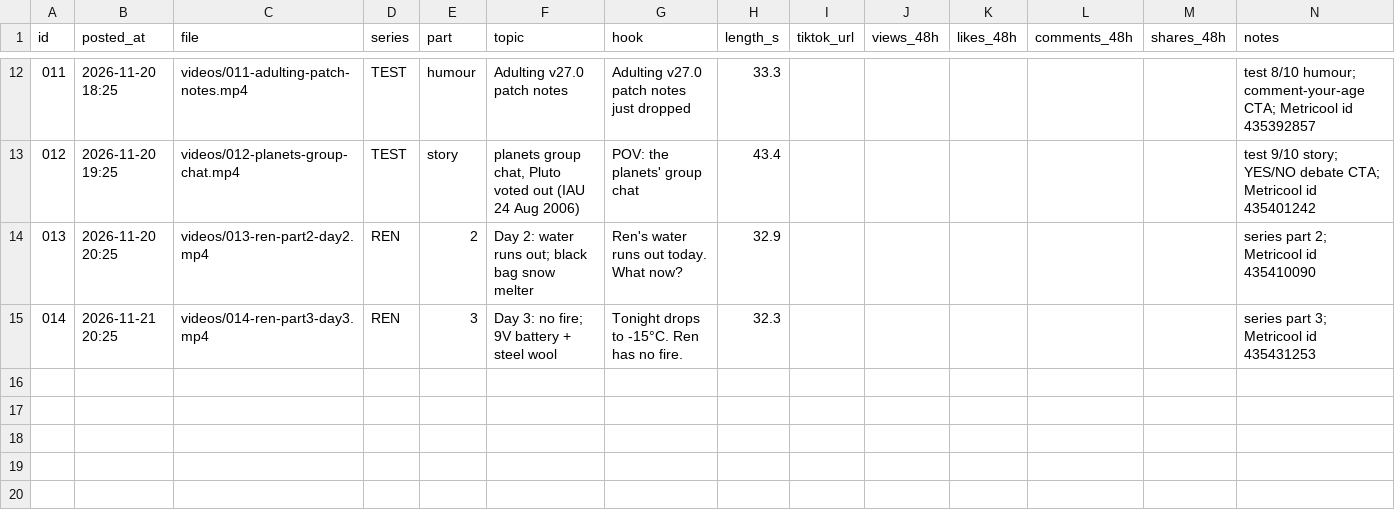
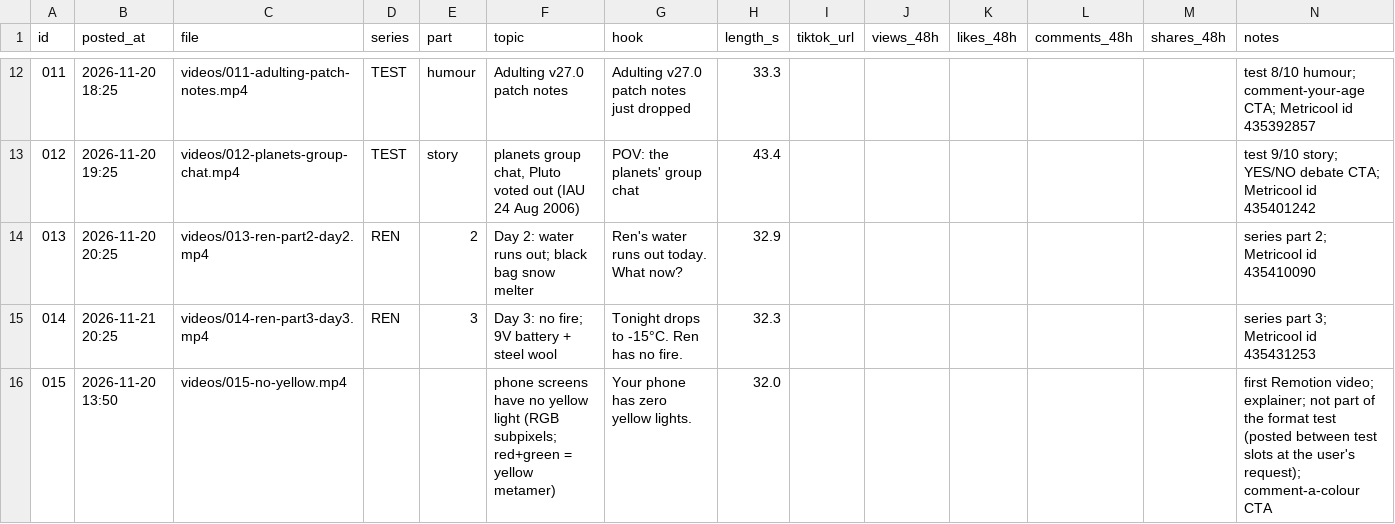
Before and after one commit to ginterdennis/spare-pixels-videos, a CSV file: posts.csv, drawn as a sheet; only a part is shown, gaps mark what is left out; the diff names each change by its address in the sheet, - before the commit and + after, or states it on an @@ line.

```diff
--- a/posts.csv
+++ b/posts.csv
+row 16: 015 | 2026-11-20 13:50 | videos/015-no-yellow.mp4 |  |  | phone screens have no yellow light (RGB subpixels; red+green = yellow metamer) | Your phone has zero yellow lights. | 32.0 |  |  |  |  |  | first Remotion video; explainer; not part of the format test (posted between test slots at the user's request); comment-a-colour CTA
```
Also changed, not shown: 18 other files.
